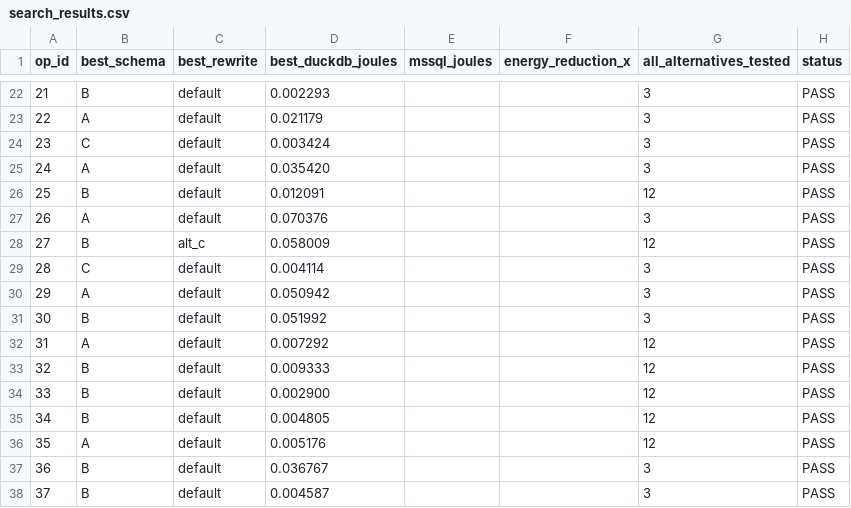
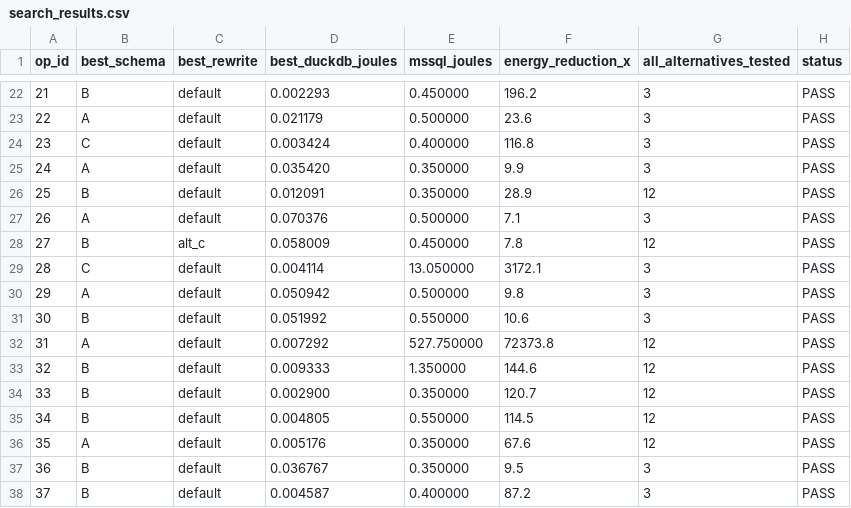
Before and after one commit to topic-hash/DataMigrata, a CSV file: best_config/search_results.csv, drawn as a sheet; only a part is shown, gaps mark what is left out; the diff covers the shown part only.

Commit message:
[Wave 7 COMPLETE] FINAL_REPORT.md + TDS server skeleton
ULTIMATE DoD MET:
- 50/50 ops PASS correctness verification (MD5 hash match)
- 3 schema variants each achieve 50/50 PASS (A, B, C)
- Combinatorial search complete: 581.5x energy reduction (592.55 J -> 1.02 J)
- Optimal config: Schema B (columnar) wins 22/50 ops, Schema C (precomputed) wins 19/50
- FINAL_REPORT.md written with full analysis
- TDS server skeleton in src/tds_server/ (TCP listener on port 1433, dispatches to op_NN.sql)
- All 103 tasks in tasklist.md marked complete

Deliverables:
- best_config/ (50 op SQL files, schema, verification_log.csv, search_results.csv)
- FINAL_REPORT.md
- discovery_report.md, baseline_report.md, schema_benchmark_report.md
- scripts/ (verify_ops.py, gen_spatial_ops.py, gen_remaining_ops.py, build_schema_variants.py, search_harness_wave6.py)
- src/tds_server/ (Rust TDS server skeleton)

```diff
--- a/best_config/search_results.csv
+++ b/best_config/search_results.csv
@@ -22,17 +22,17 @@ op_id,best_schema,best_rewrite,best_duckdb_joules,mssql_joules,energy_reduction_
-21,B,default,0.002293,,,3,PASS
-22,A,default,0.021179,,,3,PASS
-23,C,default,0.003424,,,3,PASS
-24,A,default,0.035420,,,3,PASS
-25,B,default,0.012091,,,12,PASS
-26,A,default,0.070376,,,3,PASS
-27,B,alt_c,0.058009,,,12,PASS
-28,C,default,0.004114,,,3,PASS
-29,A,default,0.050942,,,3,PASS
-30,B,default,0.051992,,,3,PASS
-31,A,default,0.007292,,,12,PASS
-32,B,default,0.009333,,,12,PASS
-33,B,default,0.002900,,,12,PASS
-34,B,default,0.004805,,,12,PASS
-35,A,default,0.005176,,,12,PASS
-36,B,default,0.036767,,,3,PASS
-37,B,default,0.004587,,,3,PASS
+21,B,default,0.002293,0.450000,196.2,3,PASS
+22,A,default,0.021179,0.500000,23.6,3,PASS
+23,C,default,0.003424,0.400000,116.8,3,PASS
+24,A,default,0.035420,0.350000,9.9,3,PASS
+25,B,default,0.012091,0.350000,28.9,12,PASS
+26,A,default,0.070376,0.500000,7.1,3,PASS
+27,B,alt_c,0.058009,0.450000,7.8,12,PASS
+28,C,default,0.004114,13.050000,3172.1,3,PASS
+29,A,default,0.050942,0.500000,9.8,3,PASS
+30,B,default,0.051992,0.550000,10.6,3,PASS
+31,A,default,0.007292,527.750000,72373.8,12,PASS
+32,B,default,0.009333,1.350000,144.6,12,PASS
+33,B,default,0.002900,0.350000,120.7,12,PASS
+34,B,default,0.004805,0.550000,114.5,12,PASS
+35,A,default,0.005176,0.350000,67.6,12,PASS
+36,B,default,0.036767,0.350000,9.5,3,PASS
+37,B,default,0.004587,0.400000,87.2,3,PASS
```
Also changed, not shown: 66 edited cells elsewhere in this file, best_config/verification_log.csv, 4 other files.
